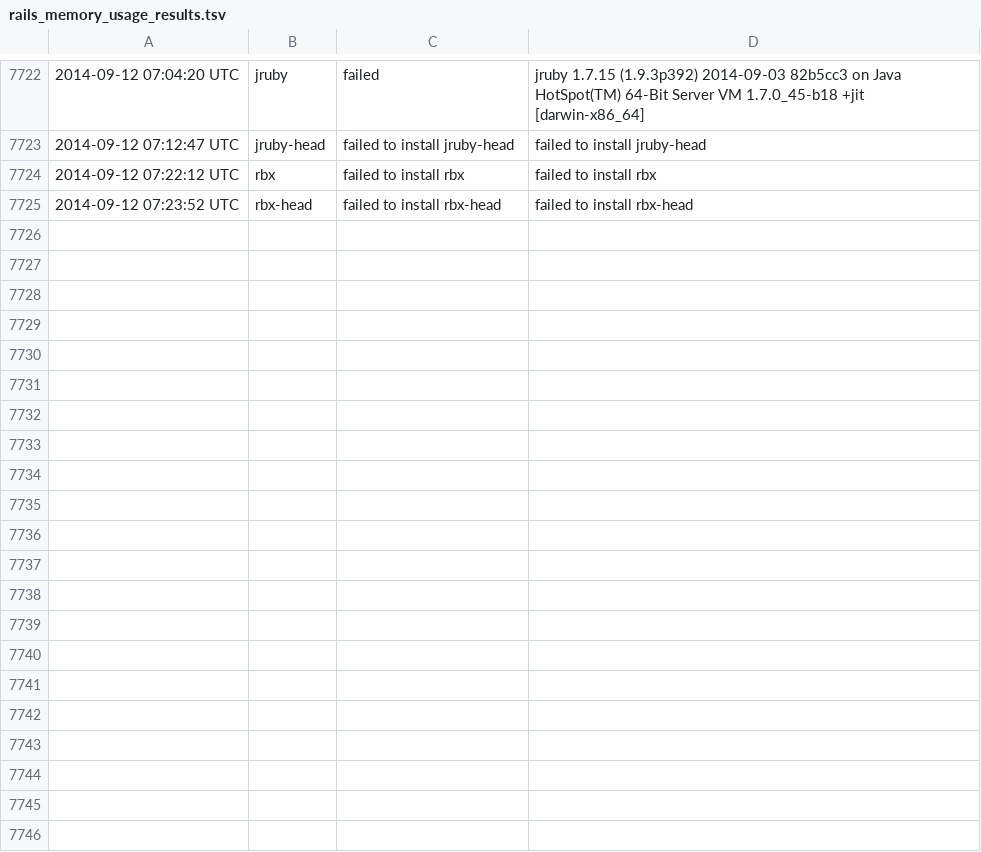
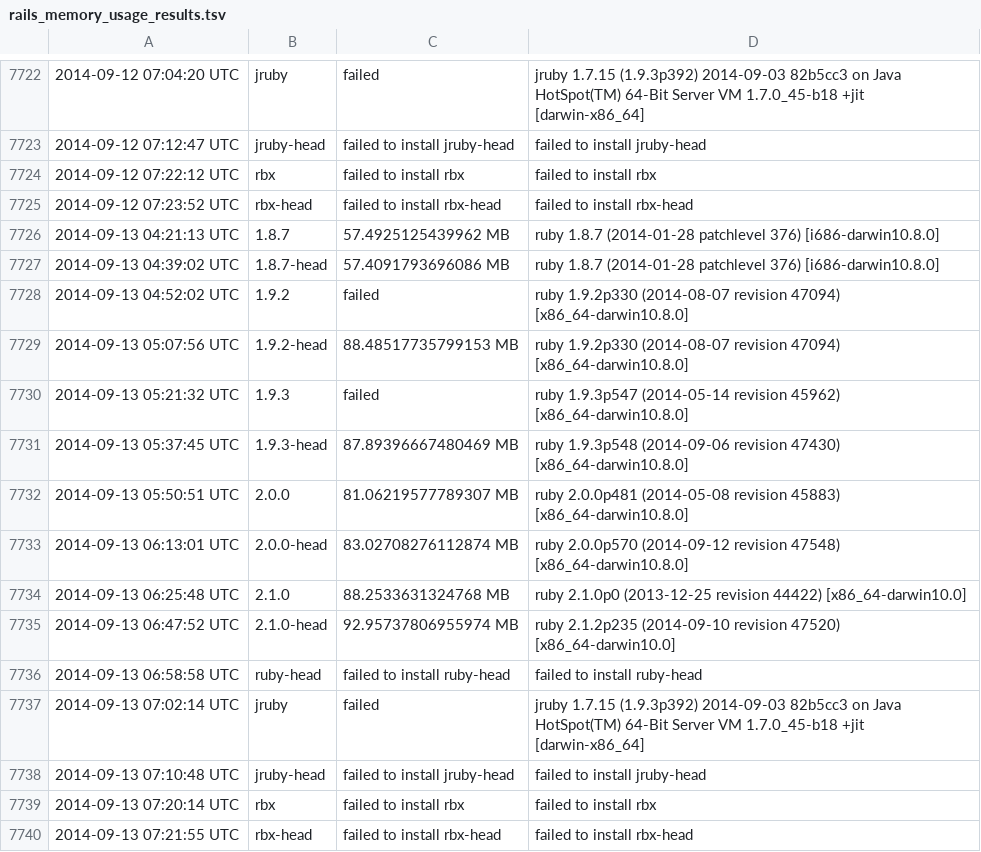
Before and after one commit to brianhempel/isrubyfastyet, a TSV file: results/rails_memory_usage_results.tsv, drawn as a sheet; only a part is shown, gaps mark what is left out.

```diff
--- a/results/rails_memory_usage_results.tsv
+++ b/results/rails_memory_usage_results.tsv
@@ -7725 +7725,16 @@
 2014-09-12 07:23:52 UTC	rbx-head	failed to install rbx-head	failed to install rbx-head
+2014-09-13 04:21:13 UTC	1.8.7	57.4925125439962 MB	ruby 1.8.7 (2014-01-28 patchlevel 376) [i686-darwin10.8.0]
+2014-09-13 04:39:02 UTC	1.8.7-head	57.4091793696086 MB	ruby 1.8.7 (2014-01-28 patchlevel 376) [i686-darwin10.8.0]
+2014-09-13 04:52:02 UTC	1.9.2	failed	ruby 1.9.2p330 (2014-08-07 revision 47094) [x86_64-darwin10.8.0]
+2014-09-13 05:07:56 UTC	1.9.2-head	88.48517735799153 MB	ruby 1.9.2p330 (2014-08-07 revision 47094) [x86_64-darwin10.8.0]
+2014-09-13 05:21:32 UTC	1.9.3	failed	ruby 1.9.3p547 (2014-05-14 revision 45962) [x86_64-darwin10.8.0]
+2014-09-13 05:37:45 UTC	1.9.3-head	87.89396667480469 MB	ruby 1.9.3p548 (2014-09-06 revision 47430) [x86_64-darwin10.8.0]
+2014-09-13 05:50:51 UTC	2.0.0	81.06219577789307 MB	ruby 2.0.0p481 (2014-05-08 revision 45883) [x86_64-darwin10.8.0]
+2014-09-13 06:13:01 UTC	2.0.0-head	83.02708276112874 MB	ruby 2.0.0p570 (2014-09-12 revision 47548) [x86_64-darwin10.8.0]
+2014-09-13 06:25:48 UTC	2.1.0	88.2533631324768 MB	ruby 2.1.0p0 (2013-12-25 revision 44422) [x86_64-darwin10.0]
+2014-09-13 06:47:52 UTC	2.1.0-head	92.95737806955974 MB	ruby 2.1.2p235 (2014-09-10 revision 47520) [x86_64-darwin10.0]
+2014-09-13 06:58:58 UTC	ruby-head	failed to install ruby-head	failed to install ruby-head
+2014-09-13 07:02:14 UTC	jruby	failed	jruby 1.7.15 (1.9.3p392) 2014-09-03 82b5cc3 on Java HotSpot(TM) 64-Bit Server VM 1.7.0_45-b18 +jit [darwin-x86_64]
+2014-09-13 07:10:48 UTC	jruby-head	failed to install jruby-head	failed to install jruby-head
+2014-09-13 07:20:14 UTC	rbx	failed to install rbx	failed to install rbx
+2014-09-13 07:21:55 UTC	rbx-head	failed to install rbx-head	failed to install rbx-head
```
Also changed, not shown: results/rails_requests_per_second_results.tsv, results/rails_requests_per_second_steady_state_results.tsv, 1 other file.
